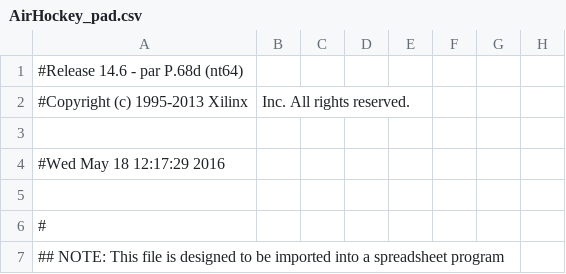
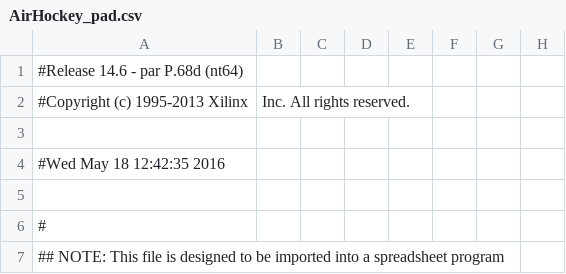
Before and after one commit to kfrankc/AirHockey, a CSV file: AirHockey/AirHockey_pad.csv, drawn as a sheet; only a part is shown; the diff names each change by its address in the sheet, - before the commit and + after, or states it on an @@ line.

```diff
--- a/AirHockey/AirHockey_pad.csv
+++ b/AirHockey/AirHockey_pad.csv
-A4: #Wed May 18 12:17:29 2016
+A4: #Wed May 18 12:42:35 2016
```
Also changed, not shown: 46 other files.
